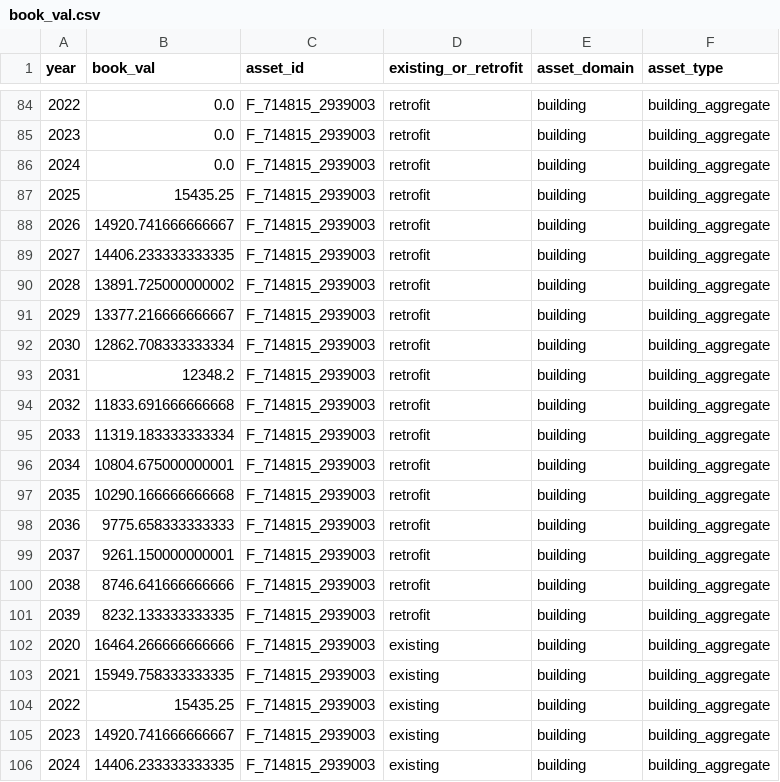
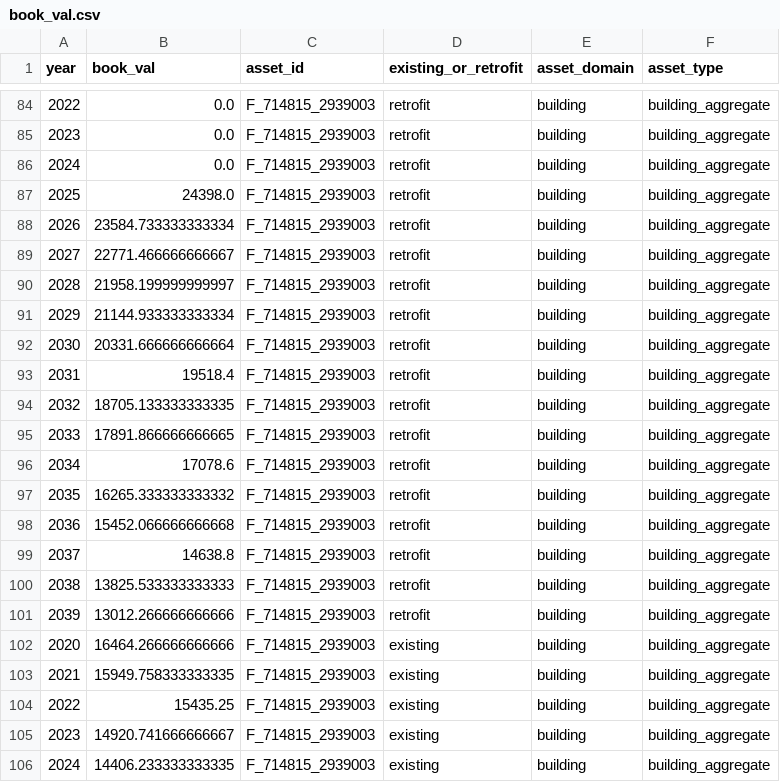
Before and after one commit to Groundworkdata/segment-iat, a CSV file: tests_integration/test_data/expected_outputs/book_val.csv, drawn as a sheet; only a part is shown, gaps mark what is left out; the diff covers the shown part only.

```diff
--- a/tests_integration/test_data/expected_outputs/book_val.csv
+++ b/tests_integration/test_data/expected_outputs/book_val.csv
@@ -86,17 +86,17 @@ year,book_val,asset_id,existing_or_retrofit,asset_domain,asset_type
 2024,0.0,F_714815_2939003,retrofit,building,building_aggregate
-2025,15435.25,F_714815_2939003,retrofit,building,building_aggregate
-2026,14920.741666666667,F_714815_2939003,retrofit,building,building_aggregate
-2027,14406.233333333335,F_714815_2939003,retrofit,building,building_aggregate
-2028,13891.725000000002,F_714815_2939003,retrofit,building,building_aggregate
-2029,13377.216666666667,F_714815_2939003,retrofit,building,building_aggregate
-2030,12862.708333333334,F_714815_2939003,retrofit,building,building_aggregate
-2031,12348.2,F_714815_2939003,retrofit,building,building_aggregate
-2032,11833.691666666668,F_714815_2939003,retrofit,building,building_aggregate
-2033,11319.183333333334,F_714815_2939003,retrofit,building,building_aggregate
-2034,10804.675000000001,F_714815_2939003,retrofit,building,building_aggregate
-2035,10290.166666666668,F_714815_2939003,retrofit,building,building_aggregate
-2036,9775.658333333333,F_714815_2939003,retrofit,building,building_aggregate
-2037,9261.150000000001,F_714815_2939003,retrofit,building,building_aggregate
-2038,8746.641666666666,F_714815_2939003,retrofit,building,building_aggregate
-2039,8232.133333333335,F_714815_2939003,retrofit,building,building_aggregate
+2025,24398.0,F_714815_2939003,retrofit,building,building_aggregate
+2026,23584.733333333334,F_714815_2939003,retrofit,building,building_aggregate
+2027,22771.466666666667,F_714815_2939003,retrofit,building,building_aggregate
+2028,21958.199999999997,F_714815_2939003,retrofit,building,building_aggregate
+2029,21144.933333333334,F_714815_2939003,retrofit,building,building_aggregate
+2030,20331.666666666664,F_714815_2939003,retrofit,building,building_aggregate
+2031,19518.4,F_714815_2939003,retrofit,building,building_aggregate
+2032,18705.133333333335,F_714815_2939003,retrofit,building,building_aggregate
+2033,17891.866666666665,F_714815_2939003,retrofit,building,building_aggregate
+2034,17078.6,F_714815_2939003,retrofit,building,building_aggregate
+2035,16265.333333333332,F_714815_2939003,retrofit,building,building_aggregate
+2036,15452.066666666668,F_714815_2939003,retrofit,building,building_aggregate
+2037,14638.8,F_714815_2939003,retrofit,building,building_aggregate
+2038,13825.533333333333,F_714815_2939003,retrofit,building,building_aggregate
+2039,13012.266666666666,F_714815_2939003,retrofit,building,building_aggregate
 2020,16464.266666666666,F_714815_2939003,existing,building,building_aggregate
```
Also changed, not shown: 15 edited cells elsewhere in this file, tests_integration/test_data/expected_outputs/retrofit_cost.csv, 14 other files.
